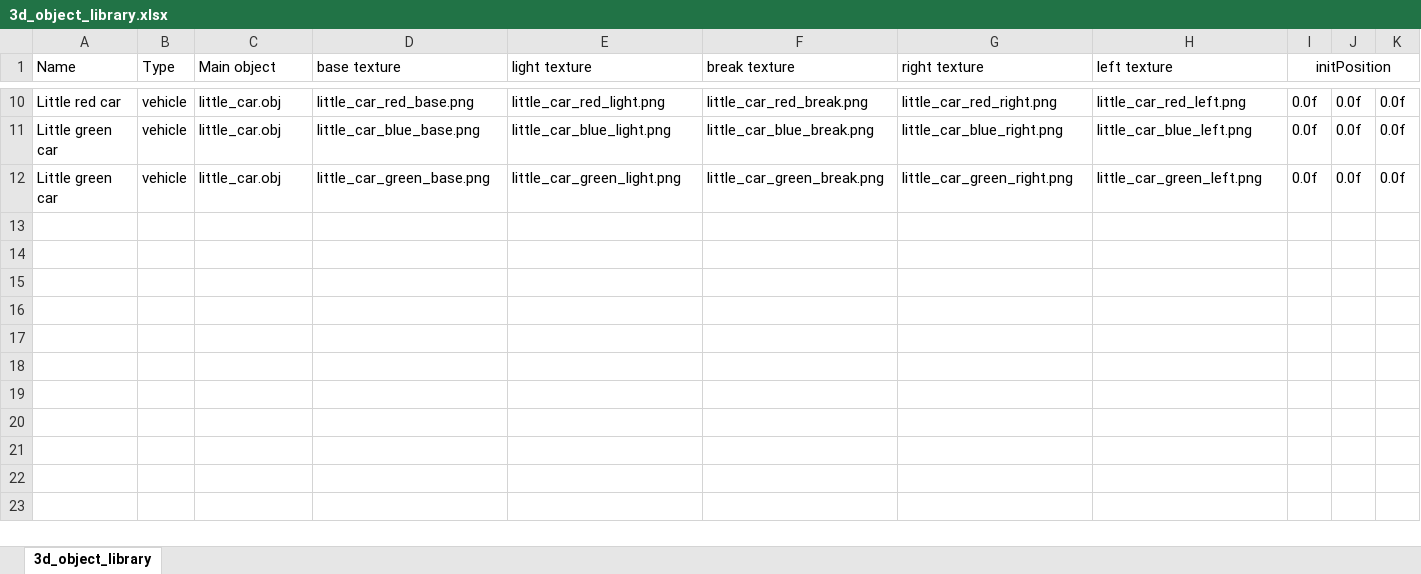
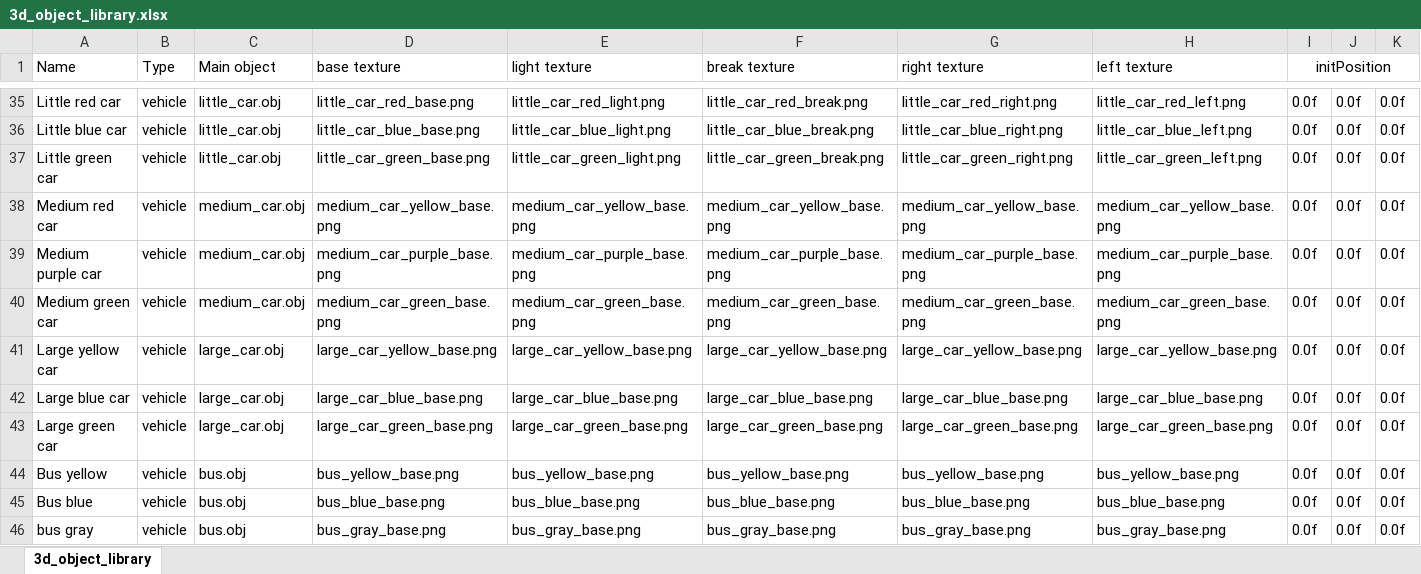
Before and after one commit to SandorBalazsHU/elte-ik-bsc-thesis, an Excel workbook: TrafficSimulator/3Dobjects/3d_object_library.xlsx, sheet 3d_object_library, drawn as a sheet; only a part is shown, gaps mark what is left out; values as stored, in another font and other column widths than the file's, no borders; addresses are those after the commit; rows hold the shown columns only; the diff covers the shown part only; the diff names each change by its address in the sheet, - before the commit and + after, or states it on an @@ line.

```diff
--- a/TrafficSimulator/3Dobjects/3d_object_library.xlsx (sheet 3d_object_library)
+++ b/TrafficSimulator/3Dobjects/3d_object_library.xlsx (sheet 3d_object_library)
-A36 (Name): Little green car
+A36 (Name): Little blue car
+row 38: Medium red car | vehicle | medium_car.obj | medium_car_yellow_base.png | medium_car_yellow_base.png | medium_car_yellow_base.png | medium_car_yellow_base.png | medium_car_yellow_base.png | 0.0f | 0.0f | 0.0f
+row 39: Medium purple car | vehicle | medium_car.obj | medium_car_purple_base.png | medium_car_purple_base.png | medium_car_purple_base.png | medium_car_purple_base.png | medium_car_purple_base.png | 0.0f | 0.0f | 0.0f
+row 40: Medium green car | vehicle | medium_car.obj | medium_car_green_base.png | medium_car_green_base.png | medium_car_green_base.png | medium_car_green_base.png | medium_car_green_base.png | 0.0f | 0.0f | 0.0f
+row 41: Large yellow car | vehicle | large_car.obj | large_car_yellow_base.png | large_car_yellow_base.png | large_car_yellow_base.png | large_car_yellow_base.png | large_car_yellow_base.png | 0.0f | 0.0f | 0.0f
+row 42: Large blue car | vehicle | large_car.obj | large_car_blue_base.png | large_car_blue_base.png | large_car_blue_base.png | large_car_blue_base.png | large_car_blue_base.png | 0.0f | 0.0f | 0.0f
+row 43: Large green car | vehicle | large_car.obj | large_car_green_base.png | large_car_green_base.png | large_car_green_base.png | large_car_green_base.png | large_car_green_base.png | 0.0f | 0.0f | 0.0f
+row 44: Bus yellow | vehicle | bus.obj | bus_yellow_base.png | bus_yellow_base.png | bus_yellow_base.png | bus_yellow_base.png | bus_yellow_base.png | 0.0f | 0.0f | 0.0f
+row 45: Bus blue | vehicle | bus.obj | bus_blue_base.png | bus_blue_base.png | bus_blue_base.png | bus_blue_base.png | bus_blue_base.png | 0.0f | 0.0f | 0.0f
+row 46: bus gray | vehicle | bus.obj | bus_gray_base.png | bus_gray_base.png | bus_gray_base.png | bus_gray_base.png | bus_gray_base.png | 0.0f | 0.0f | 0.0f
```
Also changed, not shown: 25 added rows, 1 moved row and 7 edited cells elsewhere in this sheet, 14 other files.
